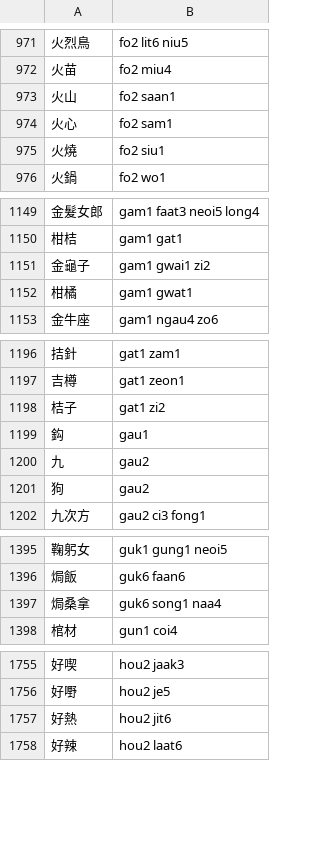
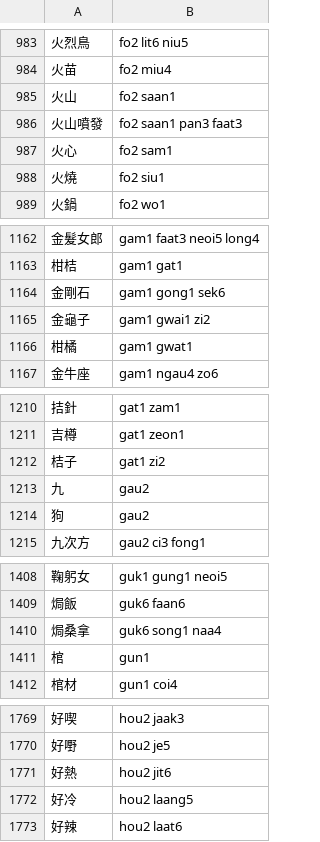
Before and after one commit to bingzheung/emoji-cantonese, a TSV file: output/dict.tsv, drawn as a sheet; only a part is shown, gaps mark what is left out; the diff covers the shown part only.

```diff
--- a/output/dict.tsv
+++ b/output/dict.tsv
@@ -973,2 +985,3 @@
 火山	fo2 saan1
+火山噴發	fo2 saan1 pan3 faat3
 火心	fo2 sam1
@@ -1150,2 +1163,3 @@
 柑桔	gam1 gat1
+金剛石	gam1 gong1 sek6
 金龜子	gam1 gwai1 zi2
@@ -1198,3 +1212,2 @@
 桔子	gat1 zi2
-鈎	gau1
 九	gau2
@@ -1397,2 +1410,3 @@
 焗桑拿	guk6 song1 naa4
+棺	gun1
 棺材	gun1 coi4
@@ -1757,2 +1771,3 @@
 好熱	hou2 jit6
+好冷	hou2 laang5
 好辣	hou2 laat6
```
Also changed, not shown: 33 added rows and 1 removed row elsewhere in this file, 6 other files.
